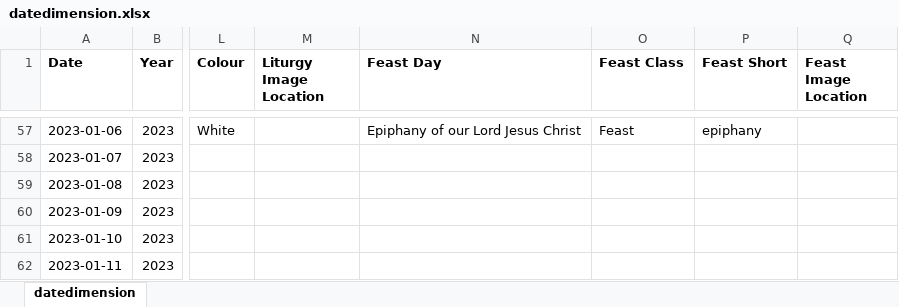
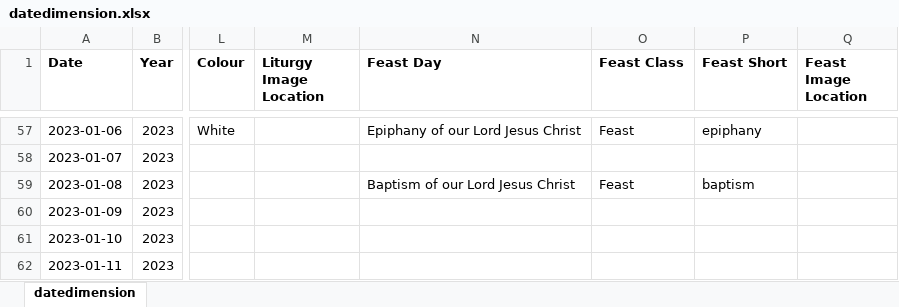
Before and after one commit to KevinSequeira/ave-christus-rex, an Excel workbook: static/documents/datedimension.xlsx, sheet datedimension, drawn as a sheet; only a part is shown, gaps mark what is left out; values as stored, in another font and other column widths than the file's, no borders; the diff names each change by its address in the sheet, - before the commit and + after, or states it on an @@ line.

```diff
--- a/static/documents/datedimension.xlsx (sheet datedimension)
+++ b/static/documents/datedimension.xlsx (sheet datedimension)
-N59 (Feast Day): (empty)
+N59 (Feast Day): Baptism of our Lord Jesus Christ
-O59 (Feast Class): (empty)
+O59 (Feast Class): Feast
-P59 (Feast Short): (empty)
+P59 (Feast Short): baptism
```
Also changed, not shown: 9 other files.
